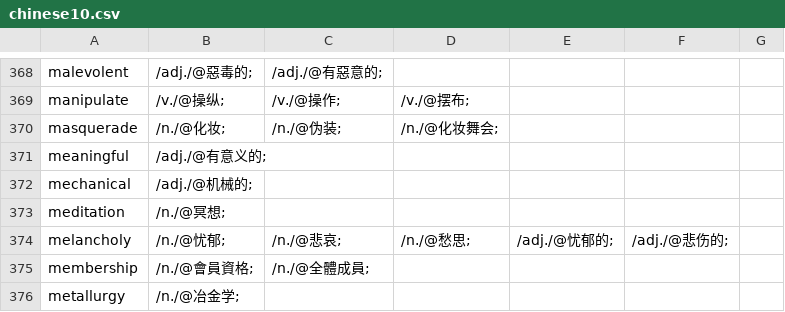
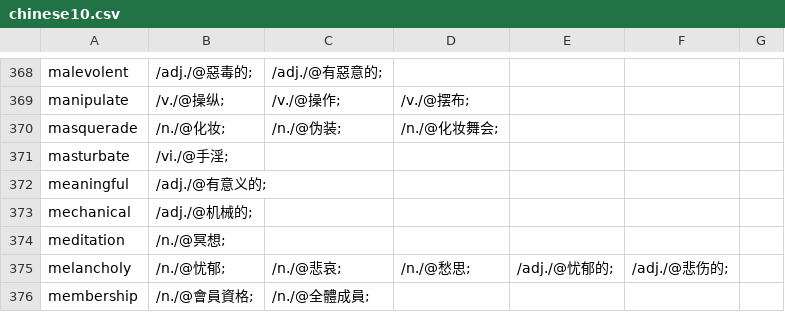
Before and after one commit to yhnnd/wordlab, a CSV file: WordLabGo/files/lang-utf8/ch/chinese10.csv, drawn as a sheet; only a part is shown, gaps mark what is left out; the shorter side is filled out with more unchanged rows.

```diff
--- a/WordLabGo/files/lang-utf8/ch/chinese10.csv
+++ b/WordLabGo/files/lang-utf8/ch/chinese10.csv
@@ -370,2 +370,3 @@ manipulate ,/v./@操纵;,/v./@操作;,/v./@摆布;
 masquerade ,/n./@化妆;,/n./@伪装;,/n./@化妆舞会;
+masturbate ,/vi./@手淫;
 meaningful ,/adj./@有意义的;
```
Also changed, not shown: WordLabGo/files/lang-utf8/en/english10.csv, 17 other files.
